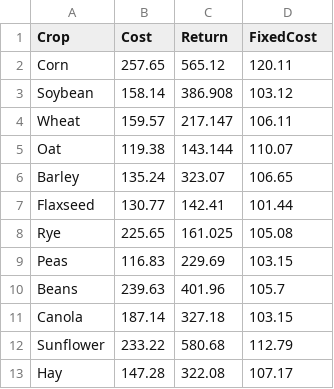
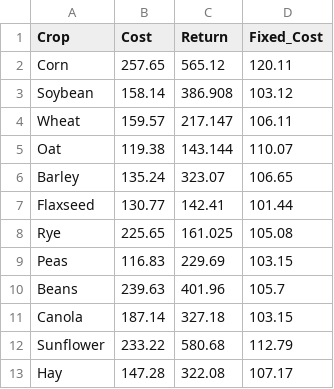
Before and after one commit to Quesadius/FarmOpt, a CSV file: crops1.csv, drawn as a sheet.

Commit message:
Naming Convention

```diff
--- a/crops1.csv
+++ b/crops1.csv
@@ -1,2 +1,2 @@
-Crop,Cost,Return, FixedCost
+Crop,Cost,Return, Fixed_Cost
 Corn,257.65,565.12,120.11
```
